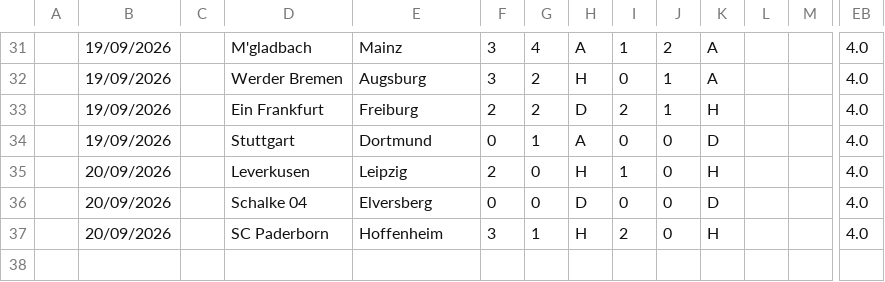
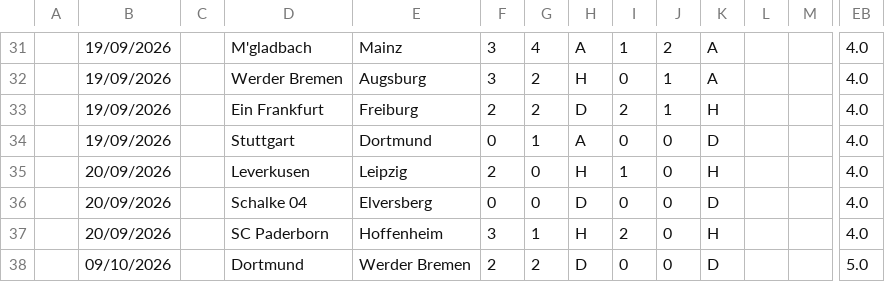
Before and after one commit to iFelice/SoccerMath2.0, a CSV file: SoccerMath/database/Bundesliga_Live.csv, drawn as a sheet; only a part is shown, gaps mark what is left out; rows hold the shown columns only; the diff names each change by its address in the sheet, - before the commit and + after, or states it on an @@ line.

```diff
--- a/SoccerMath/database/Bundesliga_Live.csv
+++ b/SoccerMath/database/Bundesliga_Live.csv
+row 38:  | 09/10/2026 |  | Dortmund | Werder Bremen | 2 | 2 | D | 0 | 0 | D |  |  | 5.0
```
Also changed, not shown: SoccerMath/database/LaLiga_Live.csv, SoccerMath/database/Ligue1_Live.csv.
